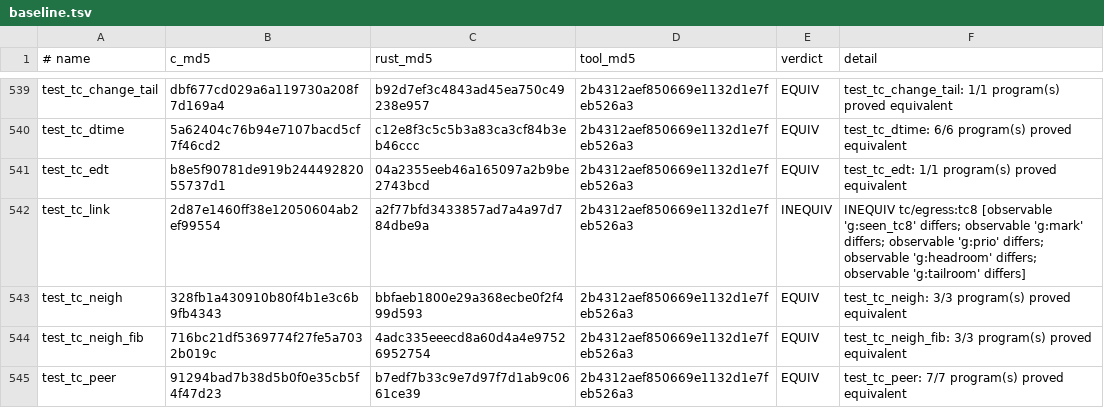
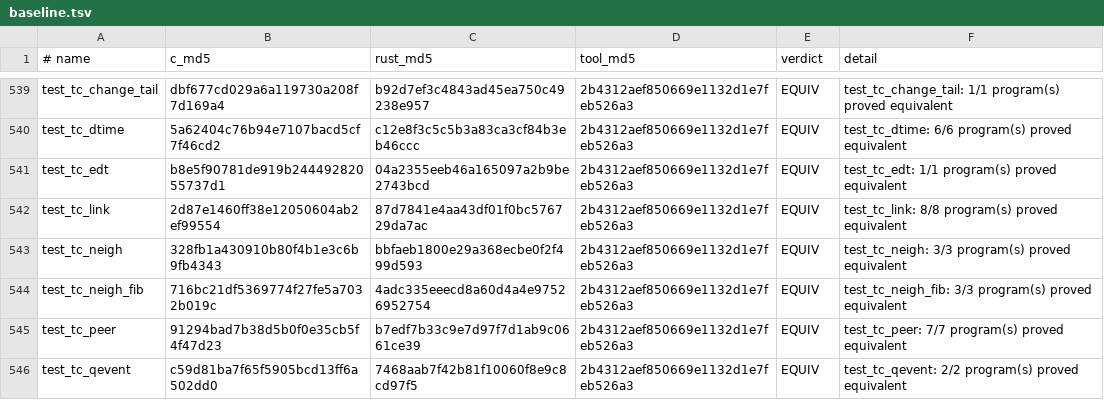
Before and after one commit to prozak/rust-selftests, a TSV file: equiv/results/baseline.tsv, drawn as a sheet; only a part is shown, gaps mark what is left out; the shorter side is filled out with more unchanged rows.

```diff
--- a/equiv/results/baseline.tsv
+++ b/equiv/results/baseline.tsv
@@ -541,3 +541,3 @@ test_tc_dtime	5a62404c76b94e7107bacd5cf7f46cd2	c12e8f3c5c5b3a83ca3cf84b3eb46ccc
 test_tc_edt	b8e5f90781de919b24449282055737d1	04a2355eeb46a165097a2b9be2743bcd	2b4312aef850669e1132d1e7feb526a3	EQUIV	test_tc_edt: 1/1 program(s) proved equivalent
-test_tc_link	2d87e1460ff38e12050604ab2ef99554	a2f77bfd3433857ad7a4a97d784dbe9a	2b4312aef850669e1132d1e7feb526a3	INEQUIV	INEQUIV  tc/egress:tc8  [observable 'g:seen_tc8' differs; observable 'g:mark' differs; observable 'g:prio' differs; observable 'g:headroom' differs; observable 'g:tailroom' differs]
+test_tc_link	2d87e1460ff38e12050604ab2ef99554	87d7841e4aa43df01f0bc576729da7ac	2b4312aef850669e1132d1e7feb526a3	EQUIV	test_tc_link: 8/8 program(s) proved equivalent
 test_tc_neigh	328fb1a430910b80f4b1e3c6b9fb4343	bbfaeb1800e29a368ecbe0f2f499d593	2b4312aef850669e1132d1e7feb526a3	EQUIV	test_tc_neigh: 3/3 program(s) proved equivalent
```
Also changed, not shown: qemu/gate/baseline.tsv, 1 other file.
